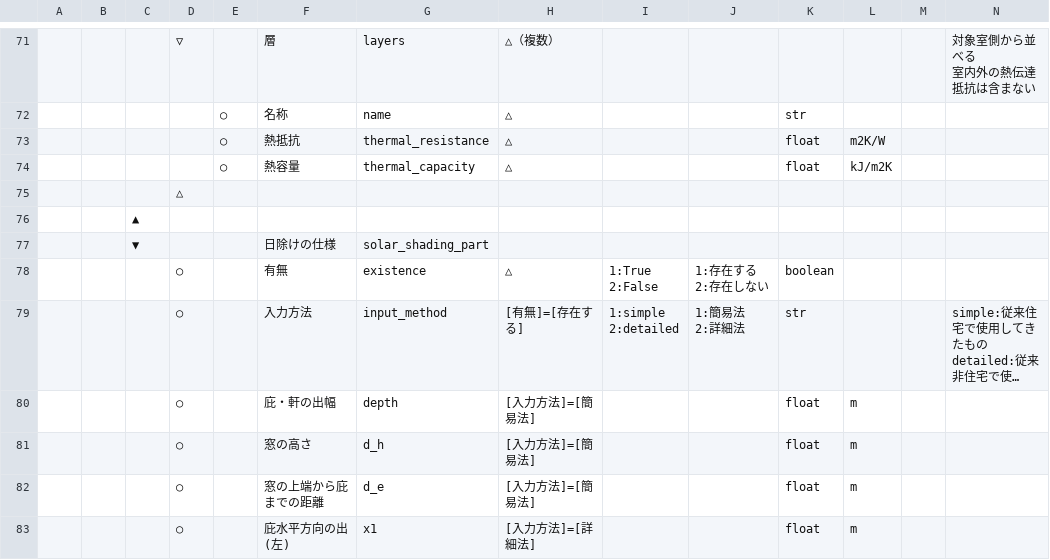
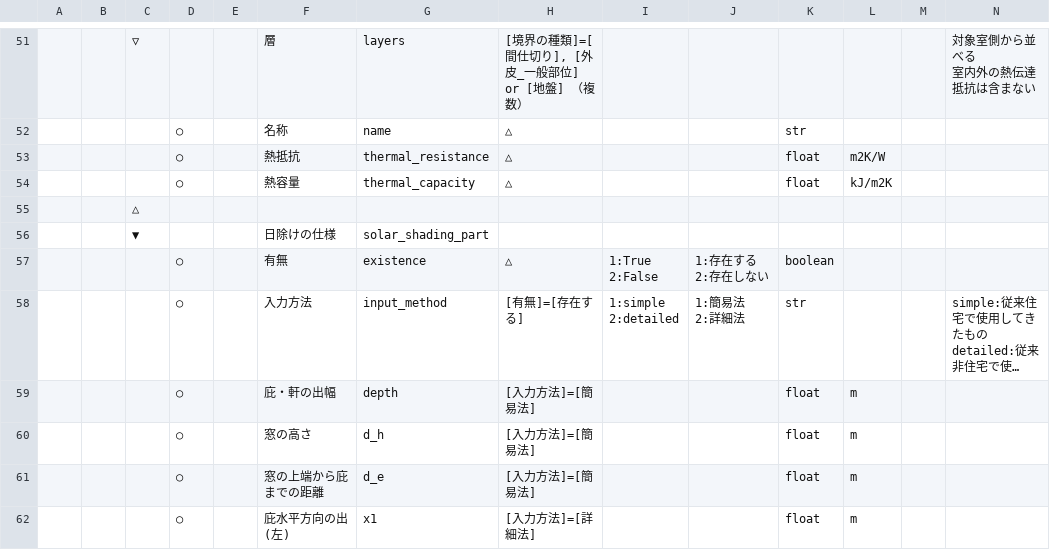
Before and after one commit to BRI-EES-House/heat_load_calc, a CSV file: docs/program_spec/spec_initializer_input.csv, drawn as a sheet; only a part is shown, gaps mark what is left out; long unchanged cells end in …; removed rows and columns are numbered as before the commit, all else as after; the diff covers the shown part only; the diff names each change by its address in the sheet, - before the commit and + after, or states it on an @@ line.

```diff
--- a/docs/program_spec/spec_initializer_input.csv
+++ b/docs/program_spec/spec_initializer_input.csv
-C51: (empty)
+C51: ▽
-D51: ▽
+D51: (empty)
-H51: △（複数）
+H51: [境界の種類]=[間仕切り], [外皮_一般部位] or [地盤] （複数）
-D52:D54: (empty)
+D52:D54: ○
-E52:E54: ○
+E52:E54: (empty)
-row 75:  |  |  | △
-C55: ▲
+C55: △
```
Also changed, not shown: 20 removed rows and 9 edited cells elsewhere in this file, 2 other files.
